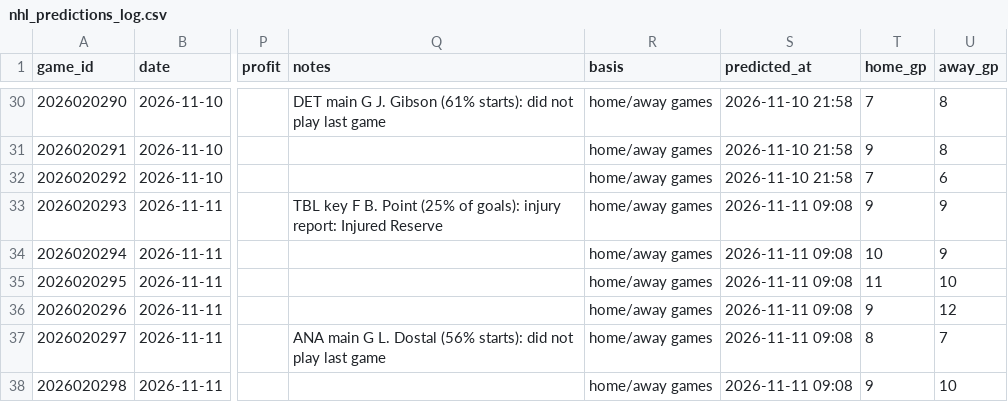
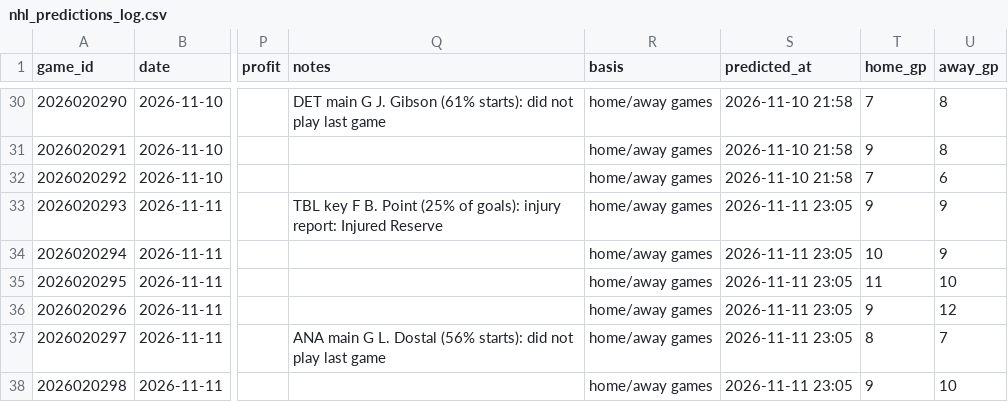
Before and after one commit to LiloGeno/nhl_periods, a CSV file: nhl_predictions_log.csv, drawn as a sheet; only a part is shown, gaps mark what is left out; the diff names each change by its address in the sheet, - before the commit and + after, or states it on an @@ line.

```diff
--- a/nhl_predictions_log.csv
+++ b/nhl_predictions_log.csv
-S33:S38 (predicted_at): 2026-11-11 09:08
+S33:S38 (predicted_at): 2026-11-11 23:05
```
Also changed, not shown: 2 other files.
